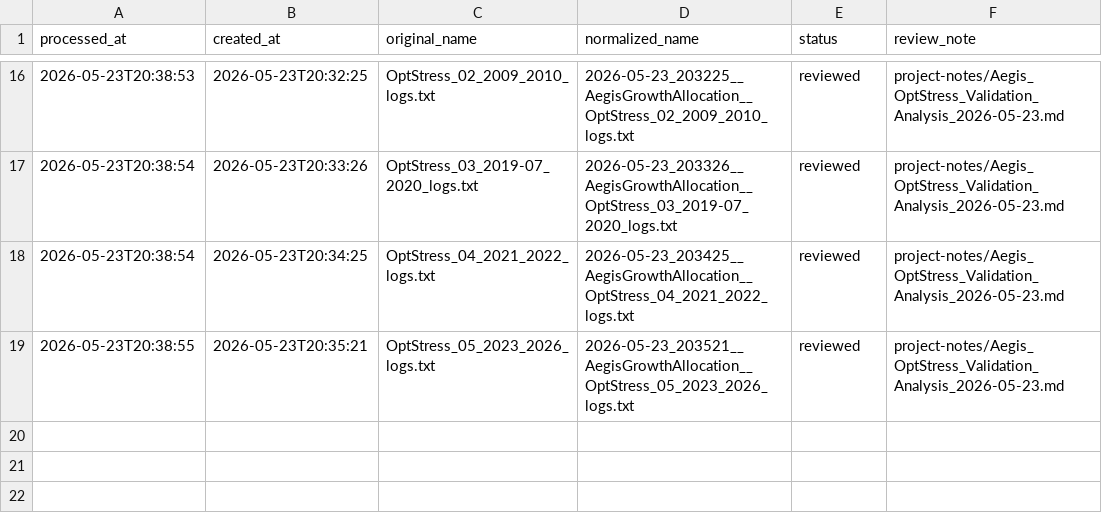
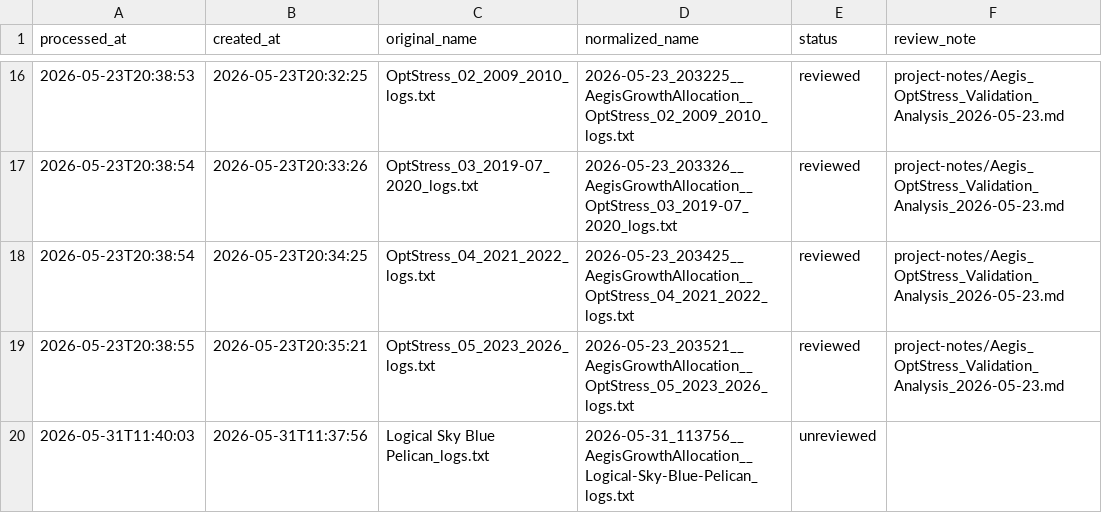
Before and after one commit to beancurd1982/Lean, a CSV file: Algorithm.CSharp/MyAlgorithms/AegisGrowthAllocation/BackTestLogs/log-index.csv, drawn as a sheet; only a part is shown, gaps mark what is left out; the diff names each change by its address in the sheet, - before the commit and + after, or states it on an @@ line.

```diff
--- a/Algorithm.CSharp/MyAlgorithms/AegisGrowthAllocation/BackTestLogs/log-index.csv
+++ b/Algorithm.CSharp/MyAlgorithms/AegisGrowthAllocation/BackTestLogs/log-index.csv
+row 20: 2026-05-31T11:40:03 | 2026-05-31T11:37:56 | Logical Sky Blue Pelican_logs.txt | 2026-05-31_113756__AegisGrowthAllocation__Logical-Sky-Blue-Pelican_logs.txt | unreviewed
```
Also changed, not shown: 6 other files.
